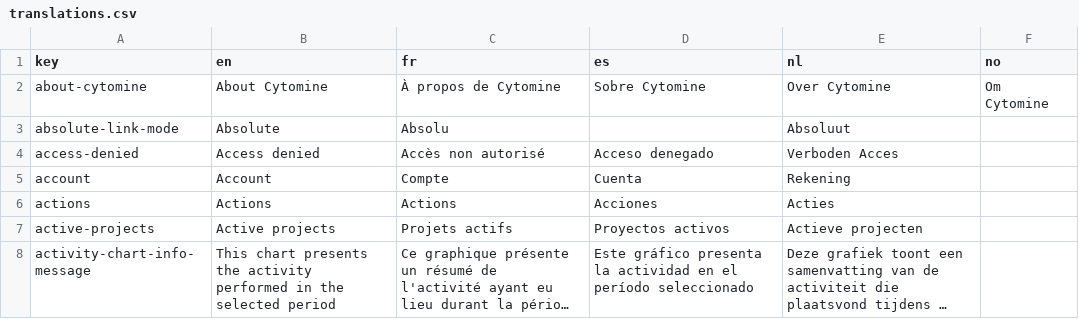
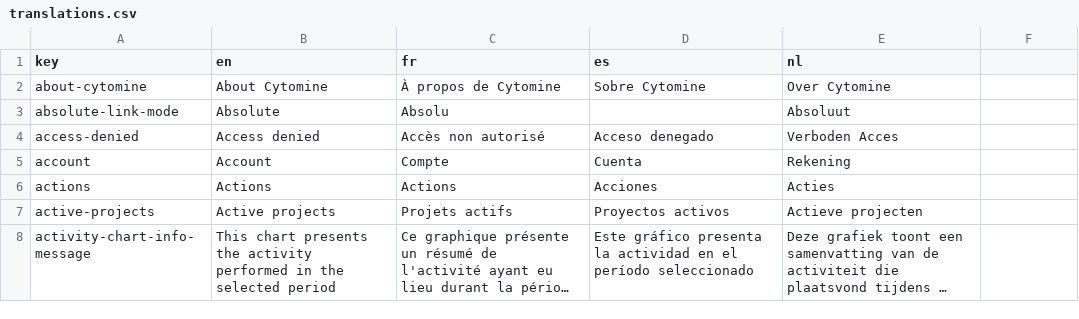
Before and after one commit to cytomine/cytomine-platform, a CSV file: web-ui/ui/src/locales/translations.csv, drawn as a sheet; only a part is shown; long unchanged cells end in ….

Commit message:
chore: remove Norwegian language

```diff
--- a/web-ui/ui/src/locales/translations.csv
+++ b/web-ui/ui/src/locales/translations.csv
@@ -1,3 +1,3 @@
-key,en,fr,es,nl,no
-about-cytomine,About Cytomine,À propos de Cytomine,Sobre Cytomine,Over Cytomine,Om Cytomine
+key,en,fr,es,nl
+about-cytomine,About Cytomine,À propos de Cytomine,Sobre Cytomine,Over Cytomine
 absolute-link-mode,Absolute,Absolu,,Absoluut
```
